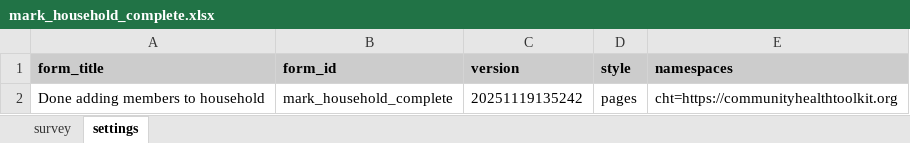
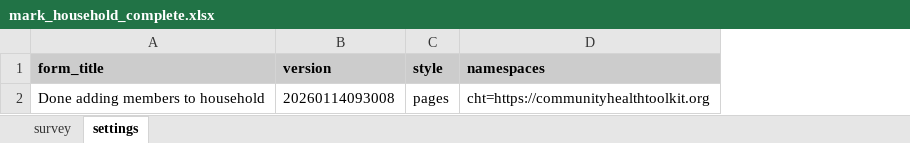
Before and after one commit to jkuester/cht-config-library, an Excel workbook: tasks/forms/app/mark_household_complete.xlsx, sheet settings, drawn as a sheet; values as stored, in another font and other column widths than the file's, no borders; removed rows and columns are numbered as before the commit, all else as after; the diff names each change by its address in the sheet, - before the commit and + after, or states it on an @@ line.

```diff
--- a/tasks/forms/app/mark_household_complete.xlsx (sheet settings)
+++ b/tasks/forms/app/mark_household_complete.xlsx (sheet settings)
-column B (form_id), row 2: mark_household_complete
-B2 (version): 20251119135242
+B2 (version): 20260114093008
```
Also changed, not shown: contact-summary/forms/app/with_contact_summary.xlsx, extension-libs/forms/app/calculate_average.xlsx, 19 other files.
